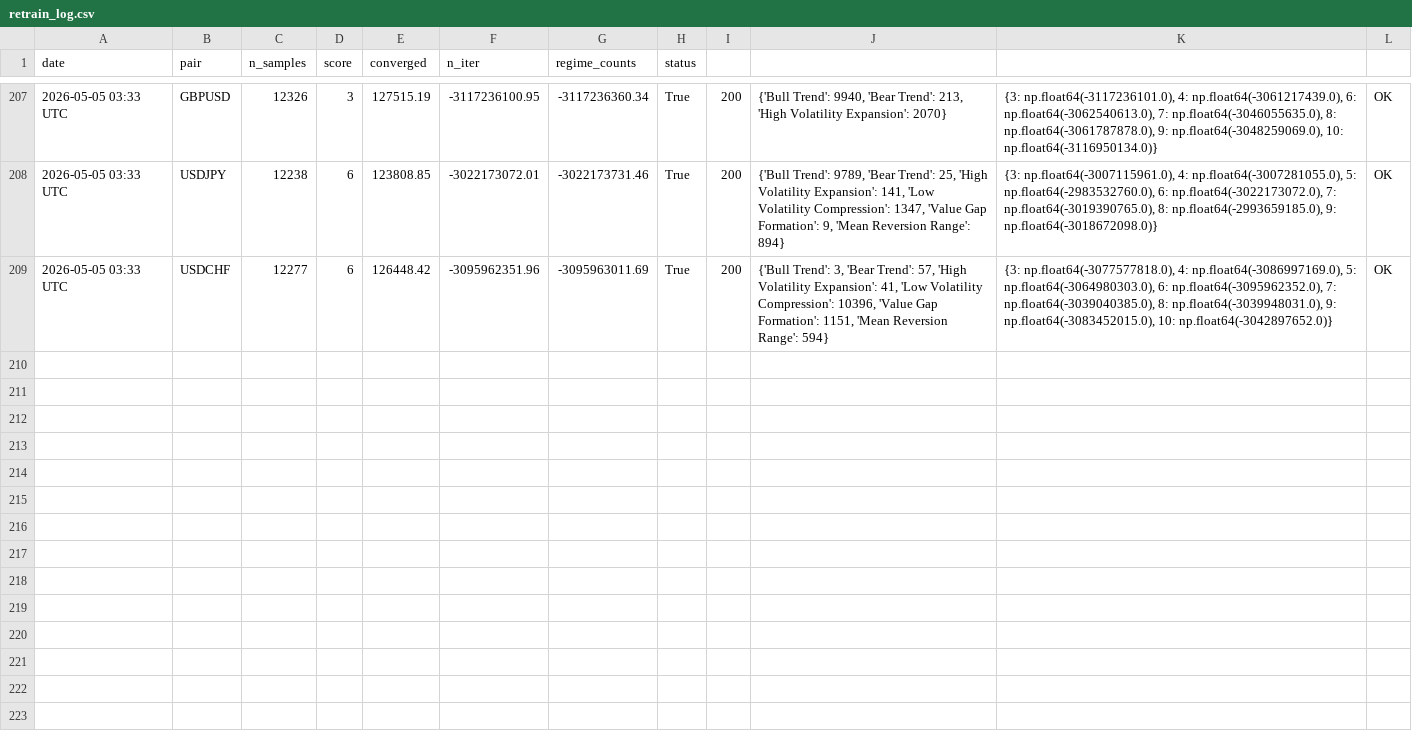
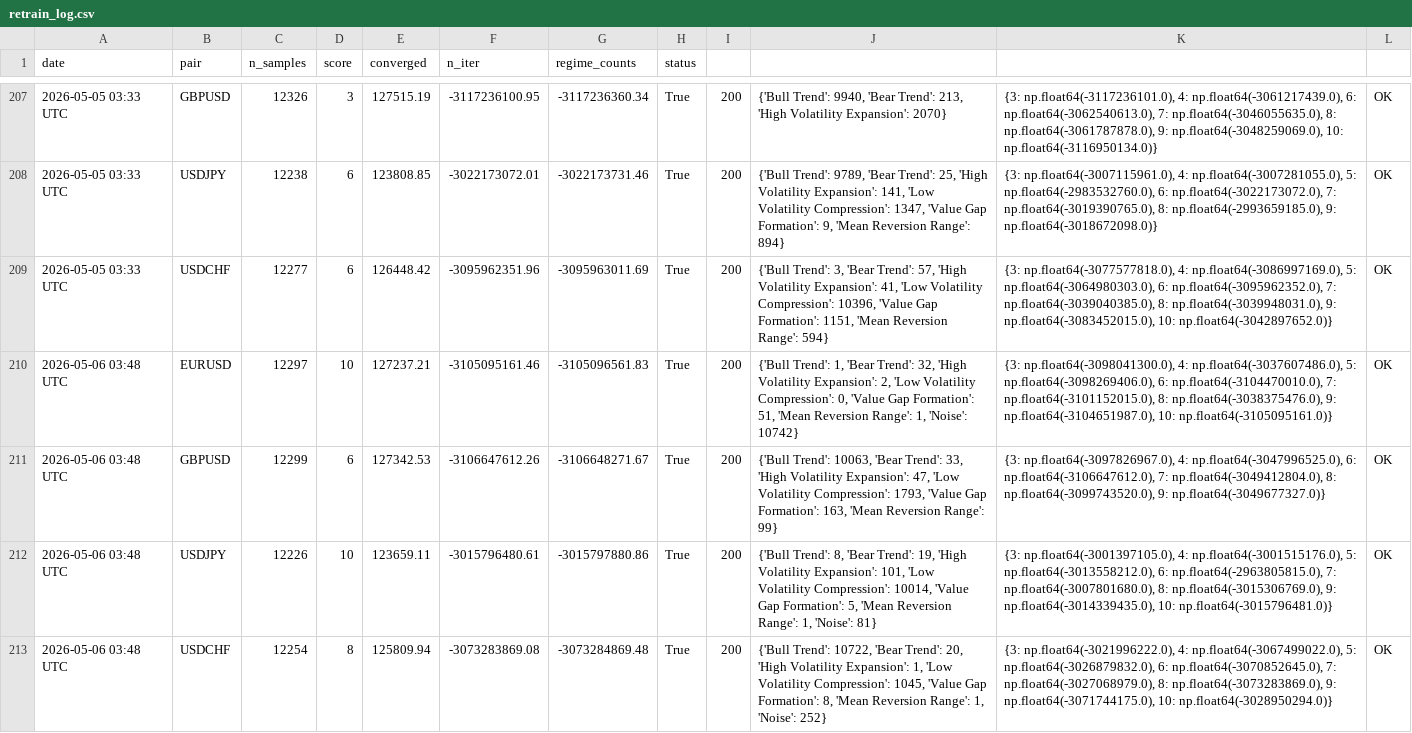
Before and after one commit to adetoroseyi/fx-regime-terminal, a CSV file: logs/retrain_log.csv, drawn as a sheet; only a part is shown, gaps mark what is left out; the diff names each change by its address in the sheet, - before the commit and + after, or states it on an @@ line.

```diff
--- a/logs/retrain_log.csv
+++ b/logs/retrain_log.csv
+row 210: 2026-05-06 03:48 UTC | EURUSD | 12297 | 10 | 127237.21 | -3105095161.46 | -3105096561.83 | True | 200 | {'Bull Trend': 1, 'Bear Trend': 32, 'High Volatility Expansion': 2, 'Low Volatility Compression': 0, 'Value Gap Formation': 51, 'Mean Reversion Range': 1, 'Noise': 10742} | {3: np.float64(-3098041300.0), 4: np.float64(-3037607486.0), 5: np.float64(-3098269406.0), 6: np.float64(-3104470010.0), 7: np.float64(-3101152015.0), 8: np.float64(-3038375476.0), 9: np.float64(-3104651987.0), 10: np.float64(-3105095161.0)} | OK
+row 211: 2026-05-06 03:48 UTC | GBPUSD | 12299 | 6 | 127342.53 | -3106647612.26 | -3106648271.67 | True | 200 | {'Bull Trend': 10063, 'Bear Trend': 33, 'High Volatility Expansion': 47, 'Low Volatility Compression': 1793, 'Value Gap Formation': 163, 'Mean Reversion Range': 99} | {3: np.float64(-3097826967.0), 4: np.float64(-3047996525.0), 6: np.float64(-3106647612.0), 7: np.float64(-3049412804.0), 8: np.float64(-3099743520.0), 9: np.float64(-3049677327.0)} | OK
+row 212: 2026-05-06 03:48 UTC | USDJPY | 12226 | 10 | 123659.11 | -3015796480.61 | -3015797880.86 | True | 200 | {'Bull Trend': 8, 'Bear Trend': 19, 'High Volatility Expansion': 101, 'Low Volatility Compression': 10014, 'Value Gap Formation': 5, 'Mean Reversion Range': 1, 'Noise': 81} | {3: np.float64(-3001397105.0), 4: np.float64(-3001515176.0), 5: np.float64(-3013558212.0), 6: np.float64(-2963805815.0), 7: np.float64(-3007801680.0), 8: np.float64(-3015306769.0), 9: np.float64(-3014339435.0), 10: np.float64(-3015796481.0)} | OK
+row 213: 2026-05-06 03:48 UTC | USDCHF | 12254 | 8 | 125809.94 | -3073283869.08 | -3073284869.48 | True | 200 | {'Bull Trend': 10722, 'Bear Trend': 20, 'High Volatility Expansion': 1, 'Low Volatility Compression': 1045, 'Value Gap Formation': 8, 'Mean Reversion Range': 1, 'Noise': 252} | {3: np.float64(-3021996222.0), 4: np.float64(-3067499022.0), 5: np.float64(-3026879832.0), 6: np.float64(-3070852645.0), 7: np.float64(-3027068979.0), 8: np.float64(-3073283869.0), 9: np.float64(-3071744175.0), 10: np.float64(-3028950294.0)} | OK
```
Also changed, not shown: 14 other files.
